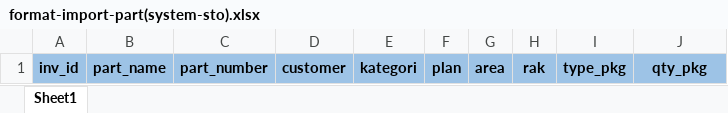
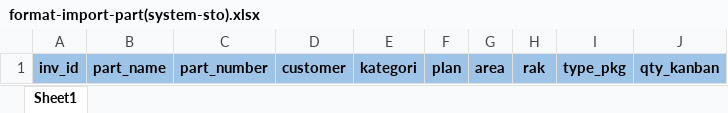
Before and after one commit to muhSalfazi/system-sto-KBI, an Excel workbook: public/file/format-import-part(system-sto).xlsx, sheet Sheet1, drawn as a sheet; values as stored, in another font and other column widths than the file's, no borders; the diff names each change by its address in the sheet, - before the commit and + after, or states it on an @@ line.

```diff
--- a/public/file/format-import-part(system-sto).xlsx (sheet Sheet1)
+++ b/public/file/format-import-part(system-sto).xlsx (sheet Sheet1)
-J1: qty_pkg
+J1: qty_kanban
```
Also changed, not shown: public/file/format-import-Forecast(system-sto).xlsx, 21 other files.
